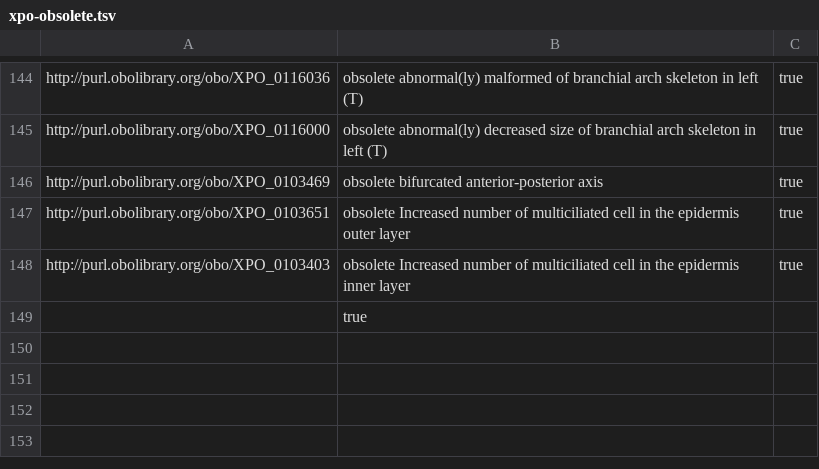
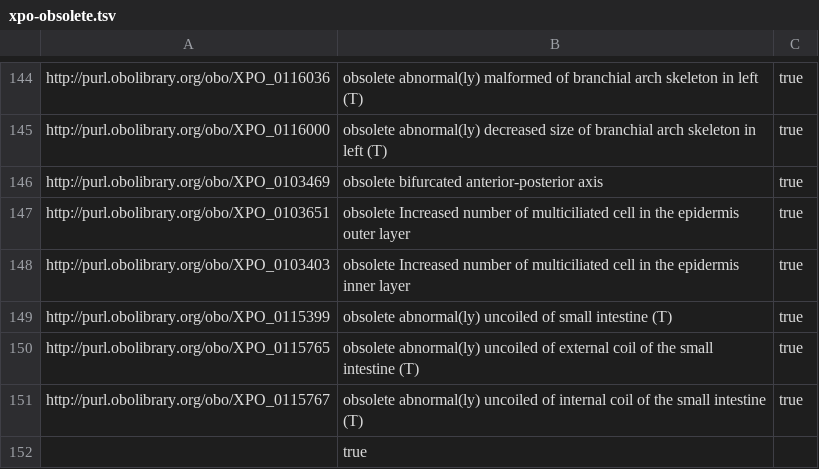
Before and after one commit to obophenotype/xenopus-phenotype-ontology, a TSV file: src/patterns/templates/xpo-obsolete.tsv, drawn as a sheet; only a part is shown, gaps mark what is left out.

```diff
--- a/src/patterns/templates/xpo-obsolete.tsv
+++ b/src/patterns/templates/xpo-obsolete.tsv
@@ -148,2 +148,5 @@ http://purl.obolibrary.org/obo/XPO_0103651	obsolete Increased number of multicil
 http://purl.obolibrary.org/obo/XPO_0103403	obsolete Increased number of multiciliated cell in the epidermis inner layer	true
+http://purl.obolibrary.org/obo/XPO_0115399	obsolete abnormal(ly) uncoiled of small intestine (T)	true
+http://purl.obolibrary.org/obo/XPO_0115765	obsolete abnormal(ly) uncoiled of external coil of the small intestine (T)	true
+http://purl.obolibrary.org/obo/XPO_0115767	obsolete abnormal(ly) uncoiled of internal coil of the small intestine (T)	true
 	true
```
Also changed, not shown: src/patterns/data/manual/xpoAnatomyTEMP.tsv, 3 other files.
